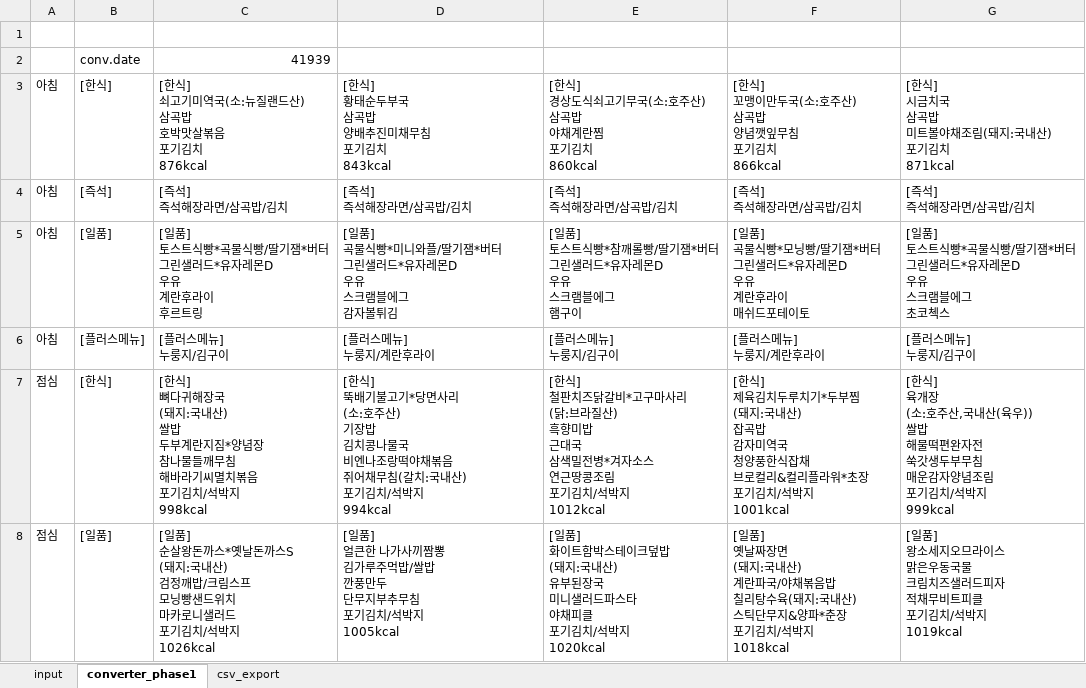
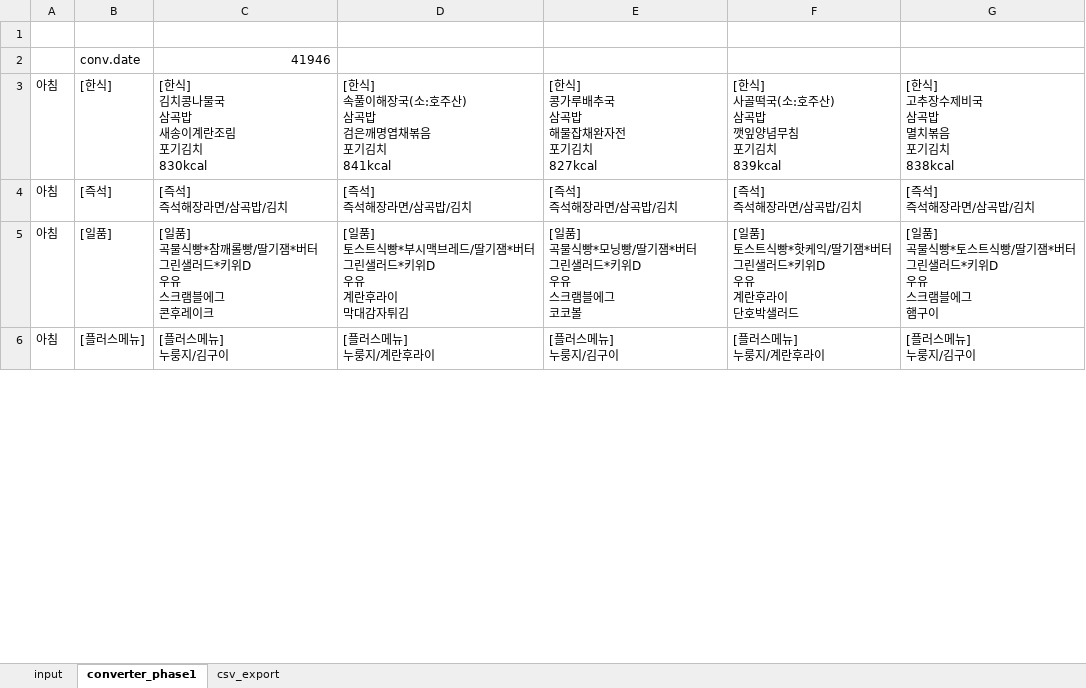
Before and after one commit to 1kko/1kko.github.io, an Excel workbook: menu/주간메뉴표엑셀-fromCSV2xls.xlsx, sheet converter_phase1, drawn as a sheet; only a part is shown; values as stored, in another font and other column widths than the file's, no borders; removed rows and columns are numbered as before the commit, all else as after; ↵ is a line break in a cell; the diff covers the shown part only; the diff names each change by its address in the sheet, - before the commit and + after, or states it on an @@ line.

```diff
--- a/menu/주간메뉴표엑셀-fromCSV2xls.xlsx (sheet converter_phase1)
+++ b/menu/주간메뉴표엑셀-fromCSV2xls.xlsx (sheet converter_phase1)
-C2: 41939
+C2: 41946
-row 3: 아침 | [한식] | [한식] ↵ 쇠고기미역국(소:뉴질랜드산) ↵ 삼곡밥 ↵ 호박맛살볶음 ↵ 포기김치 ↵ 876kcal | [한식] ↵ 황태순두부국 ↵ 삼곡밥 ↵ 양배추진미채무침 ↵ 포기김치 ↵ 843kcal | [한식] ↵ 경상도식쇠고기무국(소:호주산) ↵ 삼곡밥 ↵ 야채계란찜 ↵ 포기김치 ↵ 860kcal | [한식] ↵ 꼬맹이만두국(소:호주산) ↵ 삼곡밥 ↵ 양념깻잎무침 ↵ 포기김치 ↵ 866kcal | [한식] ↵ 시금치국 ↵ 삼곡밥 ↵ 미트볼야채조림(돼지:국내산) ↵ 포기김치 ↵ 871kcal
+row 3: 아침 | [한식] | [한식] ↵ 김치콩나물국 ↵ 삼곡밥 ↵ 새송이계란조림 ↵ 포기김치 ↵ 830kcal | [한식] ↵ 속풀이해장국(소:호주산) ↵ 삼곡밥 ↵ 검은깨명엽채볶음 ↵ 포기김치 ↵ 841kcal | [한식] ↵ 콩가루배추국 ↵ 삼곡밥 ↵ 해물잡채완자전 ↵ 포기김치 ↵ 827kcal | [한식] ↵ 사골떡국(소:호주산) ↵ 삼곡밥 ↵ 깻잎양념무침 ↵ 포기김치 ↵ 839kcal | [한식] ↵ 고추장수제비국 ↵ 삼곡밥 ↵ 멸치볶음 ↵ 포기김치 ↵ 838kcal
-C5: [일품] ↵ 토스트식빵*곡물식빵/딸기잼*버터 ↵ 그린샐러드*유자레몬D ↵ 우유 ↵ 계란후라이 ↵ 후르트링
+C5: [일품] ↵ 곡물식빵*참깨롤빵/딸기잼*버터 ↵ 그린샐러드*키위D ↵ 우유 ↵ 스크램블에그 ↵ 콘후레이크
-D5: [일품] ↵ 곡물식빵*미니와플/딸기잼*버터 ↵ 그린샐러드*유자레몬D ↵ 우유 ↵ 스크램블에그 ↵ 감자볼튀김
+D5: [일품] ↵ 토스트식빵*부시맥브레드/딸기잼*버터 ↵ 그린샐러드*키위D ↵ 우유 ↵ 계란후라이 ↵ 막대감자튀김
-E5: [일품] ↵ 토스트식빵*참깨롤빵/딸기잼*버터 ↵ 그린샐러드*유자레몬D ↵ 우유 ↵ 스크램블에그 ↵ 햄구이
+E5: [일품] ↵ 곡물식빵*모닝빵/딸기잼*버터 ↵ 그린샐러드*키위D ↵ 우유 ↵ 스크램블에그 ↵ 코코볼
-F5: [일품] ↵ 곡물식빵*모닝빵/딸기잼*버터 ↵ 그린샐러드*유자레몬D ↵ 우유 ↵ 계란후라이 ↵ 매쉬드포테이토
+F5: [일품] ↵ 토스트식빵*핫케익/딸기잼*버터 ↵ 그린샐러드*키위D ↵ 우유 ↵ 계란후라이 ↵ 단호박샐러드
-G5: [일품] ↵ 토스트식빵*곡물식빵/딸기잼*버터 ↵ 그린샐러드*유자레몬D ↵ 우유 ↵ 스크램블에그 ↵ 초코첵스
+G5: [일품] ↵ 곡물식빵*토스트식빵/딸기잼*버터 ↵ 그린샐러드*키위D ↵ 우유 ↵ 스크램블에그 ↵ 햄구이
-row 7: 점심 | [한식] | [한식] ↵ 뼈다귀해장국 ↵ (돼지:국내산) ↵ 쌀밥 ↵ 두부계란지짐*양념장 ↵ 참나물들깨무침 ↵ 해바라기씨멸치볶음 ↵ 포기김치/석박지 ↵ 998kcal | [한식] ↵ 뚝배기불고기*당면사리 ↵ (소:호주산) ↵ 기장밥 ↵ 김치콩나물국 ↵ 비엔나조랑떡야채볶음 ↵ 쥐어채무침(갈치:국내산) ↵ 포기김치/석박지 ↵ 994kcal | [한식] ↵ 철판치즈닭갈비*고구마사리 ↵ (닭:브라질산) ↵ 흑향미밥 ↵ 근대국 ↵ 삼색밀전병*겨자소스 ↵ 연근땅콩조림 ↵ 포기김치/석박지 ↵ 1012kcal | [한식] ↵ 제육김치두루치기*두부찜 ↵ (돼지:국내산) ↵ 잡곡밥 ↵ 감자미역국 ↵ 청양풍한식잡채 ↵ 브로컬리&컬리플라워*초장 ↵ 포기김치/석박지 ↵ 1001kcal | [한식] ↵ 육개장 ↵ (소:호주산,국내산(육우)) ↵ 쌀밥 ↵ 해물떡편완자전 ↵ 쑥갓생두부무침 ↵ 매운감자양념조림 ↵ 포기김치/석박지 ↵ 999kcal
-row 8: 점심 | [일품] | [일품] ↵ 순살왕돈까스*옛날돈까스S ↵ (돼지:국내산) ↵ 검정깨밥/크림스프 ↵ 모닝빵샌드위치 ↵ 마카로니샐러드 ↵ 포기김치/석박지 ↵ 1026kcal | [일품] ↵ 얼큰한 나가사끼짬뽕 ↵ 김가루주먹밥/쌀밥 ↵ 깐풍만두 ↵ 단무지부추무침 ↵ 포기김치/석박지 ↵ 1005kcal | [일품] ↵ 화이트함박스테이크덮밥 ↵ (돼지:국내산) ↵ 유부된장국 ↵ 미니샐러드파스타 ↵ 야채피클 ↵ 포기김치/석박지 ↵ 1020kcal | [일품] ↵ 옛날짜장면 ↵ (돼지:국내산) ↵ 계란파국/야채볶음밥 ↵ 칠리탕수육(돼지:국내산) ↵ 스틱단무지&양파*춘장 ↵ 포기김치/석박지 ↵ 1018kcal | [일품] ↵ 왕소세지오므라이스 ↵ 맑은우동국물 ↵ 크림치즈샐러드피자 ↵ 적채무비트피클 ↵ 포기김치/석박지 ↵ 1019kcal
```
Also changed, not shown: 3 added rows, 1 removed row and 16 edited cells elsewhere in this sheet, sheet input, sheet csv_export, charts or pictures, 1 other file.
